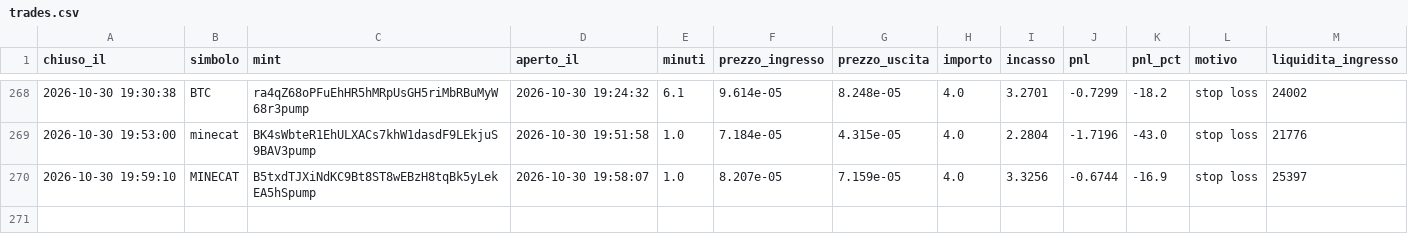
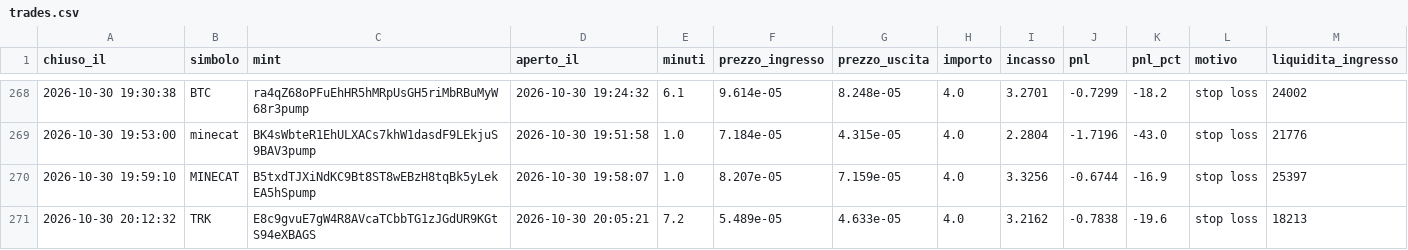
Before and after one commit to rniko1508-ui/Paper-bot, a CSV file: trades.csv, drawn as a sheet; only a part is shown, gaps mark what is left out.

```diff
--- a/trades.csv
+++ b/trades.csv
@@ -270 +270,2 @@ chiuso_il,simbolo,mint,aperto_il,minuti,prezzo_ingresso,prezzo_uscita,importo,in
 2026-10-30 19:59:10,MINECAT,B5txdTJXiNdKC9Bt8ST8wEBzH8tqBk5yLekEA5hSpump,2026-10-30 19:58:07,1.0,8.207e-05,7.159e-05,4.0,3.3256,-0.6744,-16.9,stop loss,25397
+2026-10-30 20:12:32,TRK,E8c9gvuE7gW4R8AVcaTCbbTG1zJGdUR9KGtS94eXBAGS,2026-10-30 20:05:21,7.2,5.489e-05,4.633e-05,4.0,3.2162,-0.7838,-19.6,stop loss,18213
```
Also changed, not shown: 3 other files.
